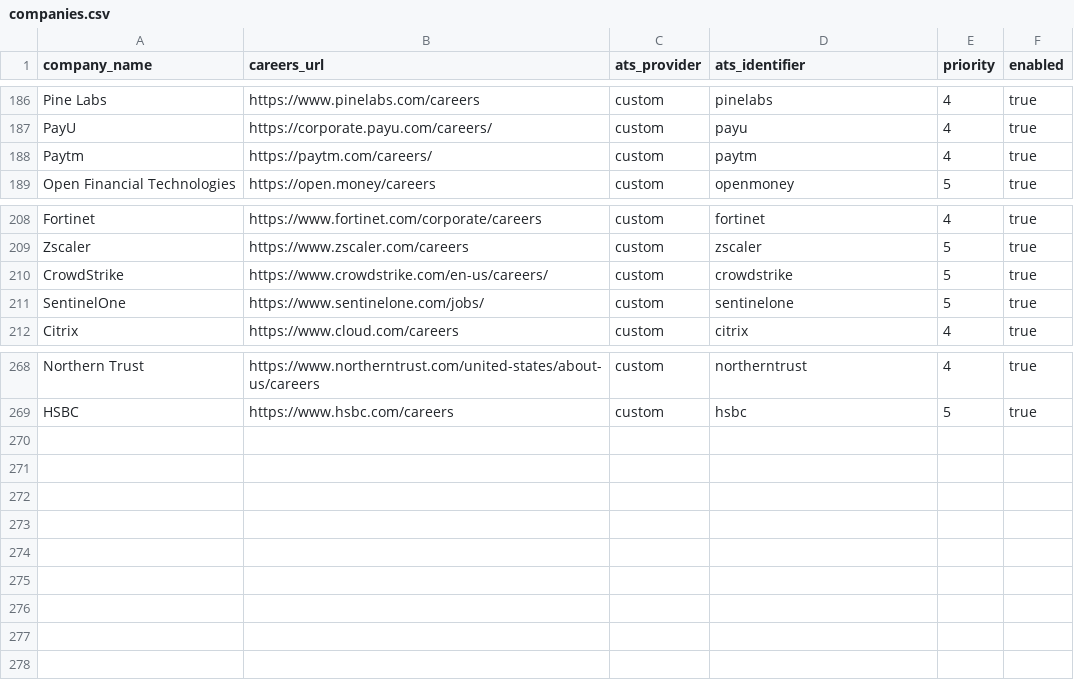
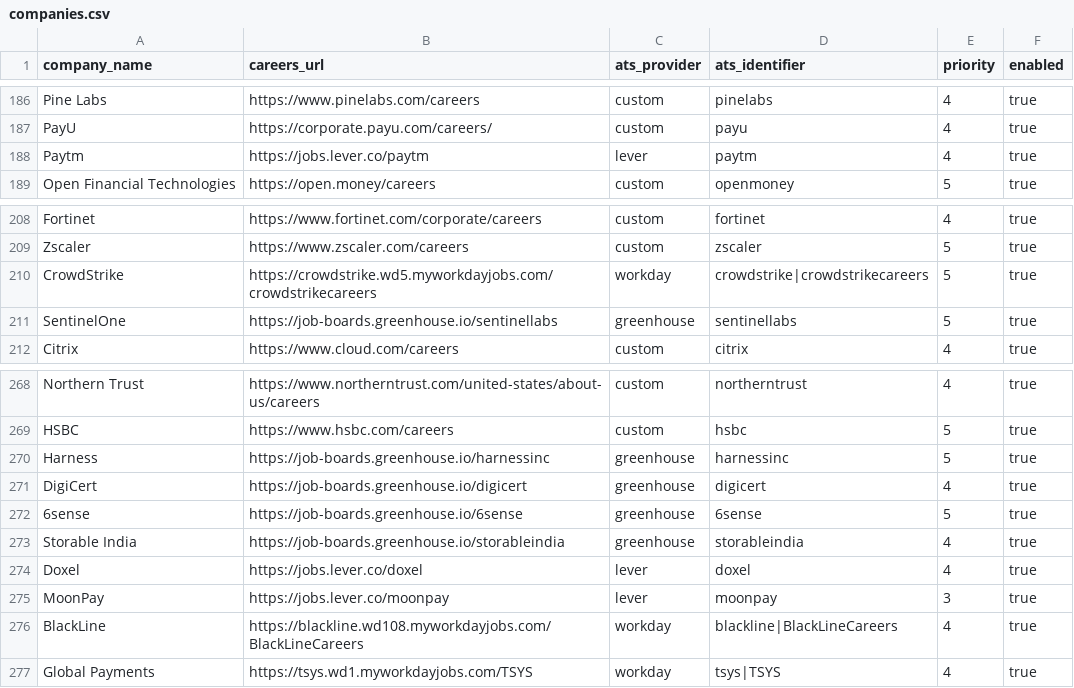
Before and after one commit to chandanvura/JobRadar, a CSV file: companies/companies.csv, drawn as a sheet; only a part is shown, gaps mark what is left out.

```diff
--- a/companies/companies.csv
+++ b/companies/companies.csv
@@ -187,3 +187,3 @@ Pine Labs,https://www.pinelabs.com/careers,custom,pinelabs,4,true
 PayU,https://corporate.payu.com/careers/,custom,payu,4,true
-Paytm,https://paytm.com/careers/,custom,paytm,4,true
+Paytm,https://jobs.lever.co/paytm,lever,paytm,4,true
 Open Financial Technologies,https://open.money/careers,custom,openmoney,5,true
@@ -209,4 +209,4 @@ Fortinet,https://www.fortinet.com/corporate/careers,custom,fortinet,4,true
 Zscaler,https://www.zscaler.com/careers,custom,zscaler,5,true
-CrowdStrike,https://www.crowdstrike.com/en-us/careers/,custom,crowdstrike,5,true
-SentinelOne,https://www.sentinelone.com/jobs/,custom,sentinelone,5,true
+CrowdStrike,https://crowdstrike.wd5.myworkdayjobs.com/crowdstrikecareers,workday,crowdstrike|crowdstrikecareers,5,true
+SentinelOne,https://job-boards.greenhouse.io/sentinellabs,greenhouse,sentinellabs,5,true
 Citrix,https://www.cloud.com/careers,custom,citrix,4,true
@@ -269 +269,9 @@ Northern Trust,https://www.northerntrust.com/united-states/about-us/careers,cust
 HSBC,https://www.hsbc.com/careers,custom,hsbc,5,true
+Harness,https://job-boards.greenhouse.io/harnessinc,greenhouse,harnessinc,5,true
+DigiCert,https://job-boards.greenhouse.io/digicert,greenhouse,digicert,4,true
+6sense,https://job-boards.greenhouse.io/6sense,greenhouse,6sense,5,true
+Storable India,https://job-boards.greenhouse.io/storableindia,greenhouse,storableindia,4,true
+Doxel,https://jobs.lever.co/doxel,lever,doxel,4,true
+MoonPay,https://jobs.lever.co/moonpay,lever,moonpay,3,true
+BlackLine,https://blackline.wd108.myworkdayjobs.com/BlackLineCareers,workday,blackline|BlackLineCareers,4,true
+Global Payments,https://tsys.wd1.myworkdayjobs.com/TSYS,workday,tsys|TSYS,4,true
```
Also changed, not shown: 5 other files.
